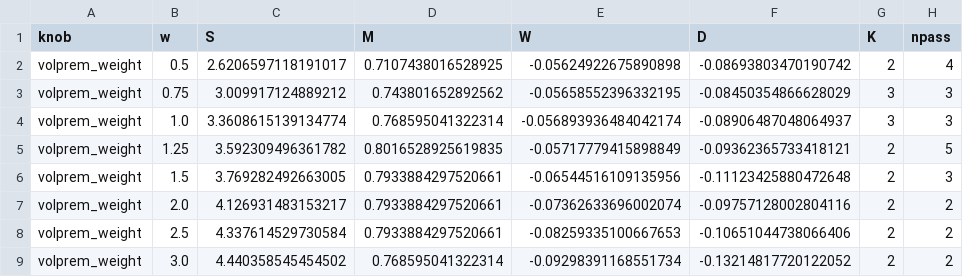
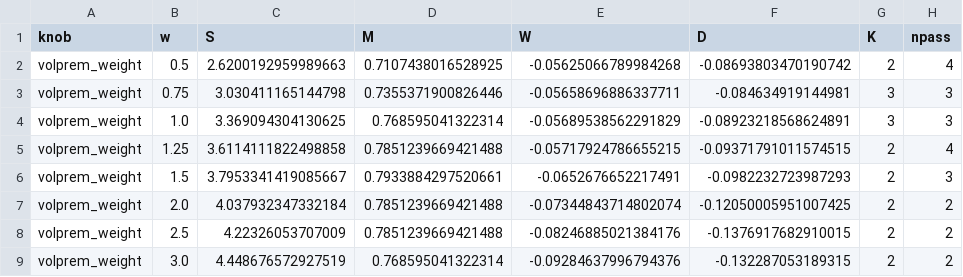
Before and after one commit to AlexSilka/quant_portfolio, a CSV file: reports/lab/frontier_sweep.csv, drawn as a sheet.

```diff
--- a/reports/lab/frontier_sweep.csv
+++ b/reports/lab/frontier_sweep.csv
@@ -1,9 +1,9 @@
 knob,w,S,M,W,D,K,npass
-volprem_weight,0.5,2.6206597118191017,0.7107438016528925,-0.05624922675890898,-0.08693803470190742,2,4
-volprem_weight,0.75,3.009917124889212,0.743801652892562,-0.05658552396332195,-0.08450354866628029,3,3
-volprem_weight,1.0,3.3608615139134774,0.768595041322314,-0.056893936484042174,-0.08906487048064937,3,3
-volprem_weight,1.25,3.592309496361782,0.8016528925619835,-0.05717779415898849,-0.09362365733418121,2,5
-volprem_weight,1.5,3.769282492663005,0.7933884297520661,-0.06544516109135956,-0.11123425880472648,2,3
-volprem_weight,2.0,4.126931483153217,0.7933884297520661,-0.07362633696002074,-0.09757128002804116,2,2
-volprem_weight,2.5,4.337614529730584,0.7933884297520661,-0.08259335100667653,-0.10651044738066406,2,2
-volprem_weight,3.0,4.440358545454502,0.768595041322314,-0.09298391168551734,-0.13214817720122052,2,2
+volprem_weight,0.5,2.6200192959989663,0.7107438016528925,-0.05625066789984268,-0.08693803470190742,2,4
+volprem_weight,0.75,3.030411165144798,0.7355371900826446,-0.05658696886337711,-0.084634919144981,3,3
+volprem_weight,1.0,3.369094304130625,0.768595041322314,-0.05689538562291829,-0.08923218568624891,3,3
+volprem_weight,1.25,3.6114111822498858,0.7851239669421488,-0.05717924786655215,-0.09371791011574515,2,4
+volprem_weight,1.5,3.7953341419085667,0.7933884297520661,-0.0652676652217491,-0.0982232723987293,2,3
+volprem_weight,2.0,4.037932347332184,0.7851239669421488,-0.07344843714802074,-0.12050005951007425,2,2
+volprem_weight,2.5,4.22326053707009,0.7851239669421488,-0.08246885021384176,-0.1376917682910015,2,2
+volprem_weight,3.0,4.448676572927519,0.768595041322314,-0.09284637996794376,-0.132287053189315,2,2
```
Also changed, not shown: 40 other files.
